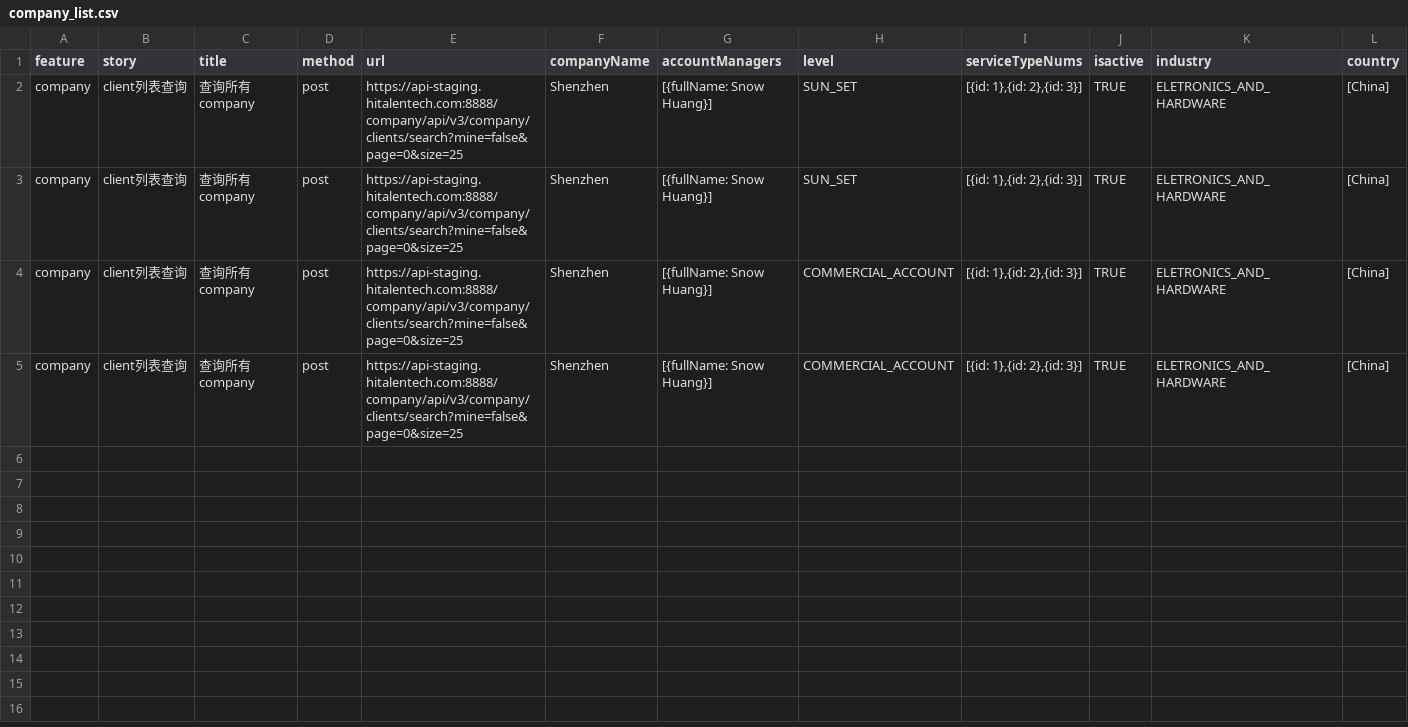
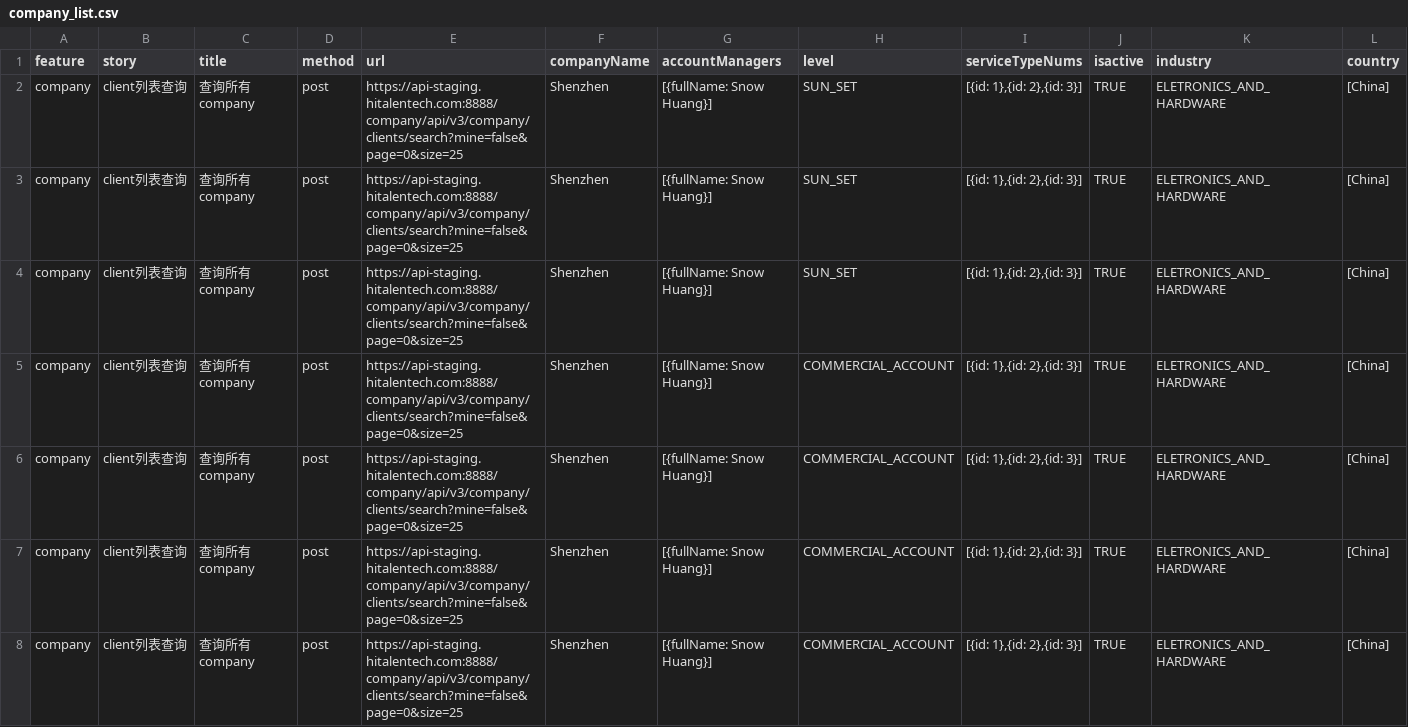
Before and after one commit to Amos-chi/APN_Pytest, a CSV file: csvdata/company/company_list.csv, drawn as a sheet; only a part is shown; rows hold the shown columns only; the diff names each change by its address in the sheet, - before the commit and + after, or states it on an @@ line.

```diff
--- a/csvdata/company/company_list.csv
+++ b/csvdata/company/company_list.csv
+row 3: company | client列表查询 | 查询所有company | post | https://api-staging.hitalentech.com:8888/company/api/v3/company/clients/search?mine=false&page=0&size=25 | Shenzhen | [{fullName: Snow Huang}] | SUN_SET | [{id: 1},{id: 2},{id: 3}] | TRUE | ELETRONICS_AND_HARDWARE | [China]
+row 5: company | client列表查询 | 查询所有company | post | https://api-staging.hitalentech.com:8888/company/api/v3/company/clients/search?mine=false&page=0&size=25 | Shenzhen | [{fullName: Snow Huang}] | COMMERCIAL_ACCOUNT | [{id: 1},{id: 2},{id: 3}] | TRUE | ELETRONICS_AND_HARDWARE | [China]
+row 6: company | client列表查询 | 查询所有company | post | https://api-staging.hitalentech.com:8888/company/api/v3/company/clients/search?mine=false&page=0&size=25 | Shenzhen | [{fullName: Snow Huang}] | COMMERCIAL_ACCOUNT | [{id: 1},{id: 2},{id: 3}] | TRUE | ELETRONICS_AND_HARDWARE | [China]
```
Also changed, not shown: 5 other files.
